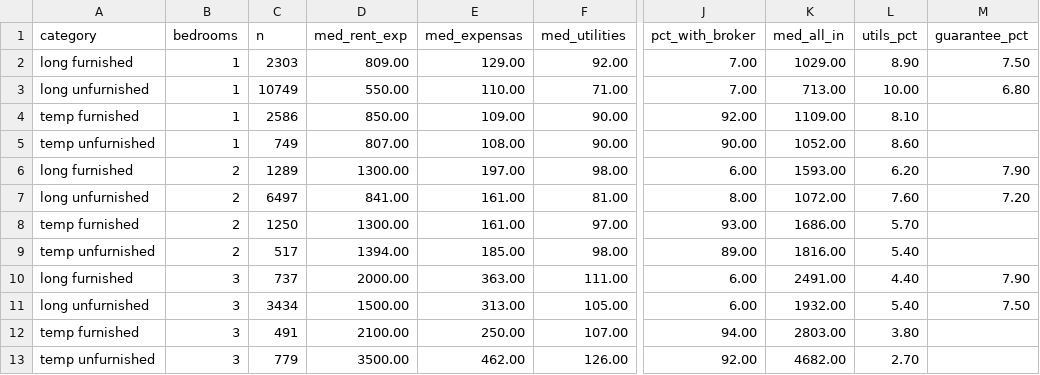
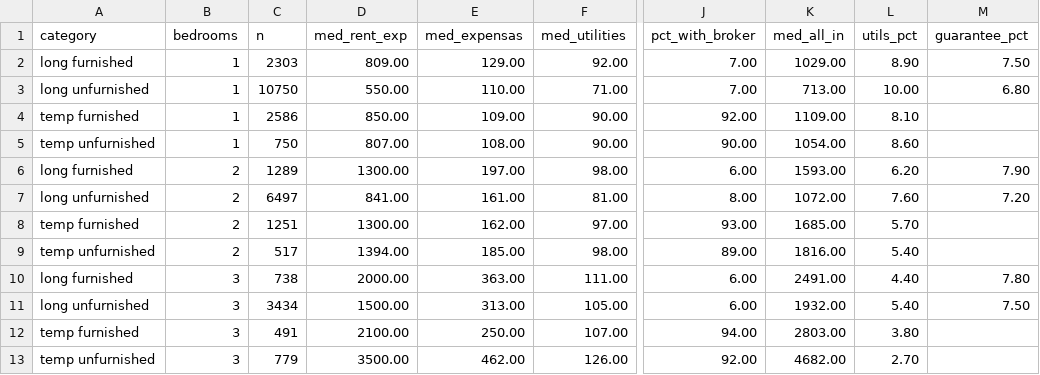
Before and after one commit to unitrank/buenos-aires-rental-market, a CSV file: data/latest/cost-breakdown.csv, drawn as a sheet; only a part is shown, gaps mark what is left out; the diff names each change by its address in the sheet, - before the commit and + after, or states it on an @@ line.

```diff
--- a/data/latest/cost-breakdown.csv
+++ b/data/latest/cost-breakdown.csv
-C3 (n): 10749
+C3 (n): 10750
-C5 (n): 749
+C5 (n): 750
-K5 (med_all_in): 1052.00
+K5 (med_all_in): 1054.00
-C8 (n): 1250
+C8 (n): 1251
-E8 (med_expensas): 161.00
+E8 (med_expensas): 162.00
-K8 (med_all_in): 1686.00
+K8 (med_all_in): 1685.00
-C10 (n): 737
+C10 (n): 738
-M10 (guarantee_pct): 7.90
+M10 (guarantee_pct): 7.80
```
Also changed, not shown: data/history/uaci-2026-09.csv, data/latest/by-barrio.csv, 7 other files.
